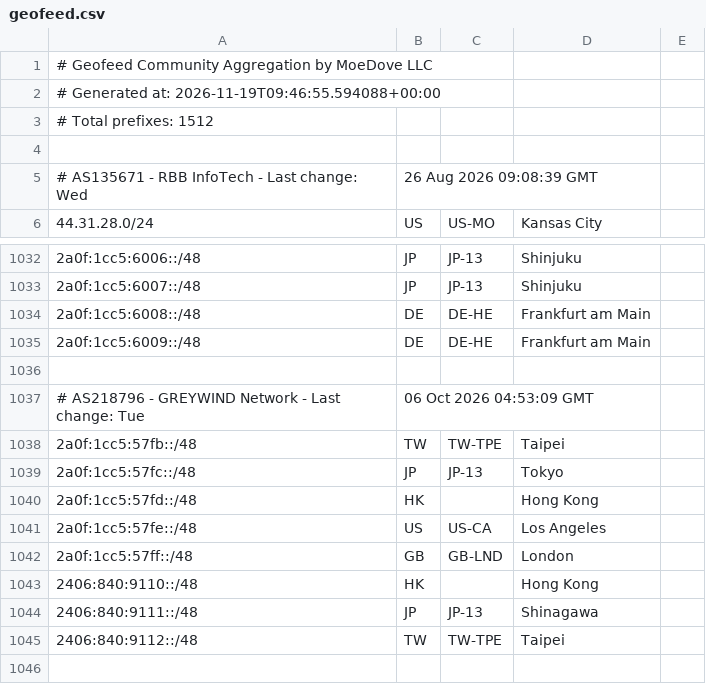
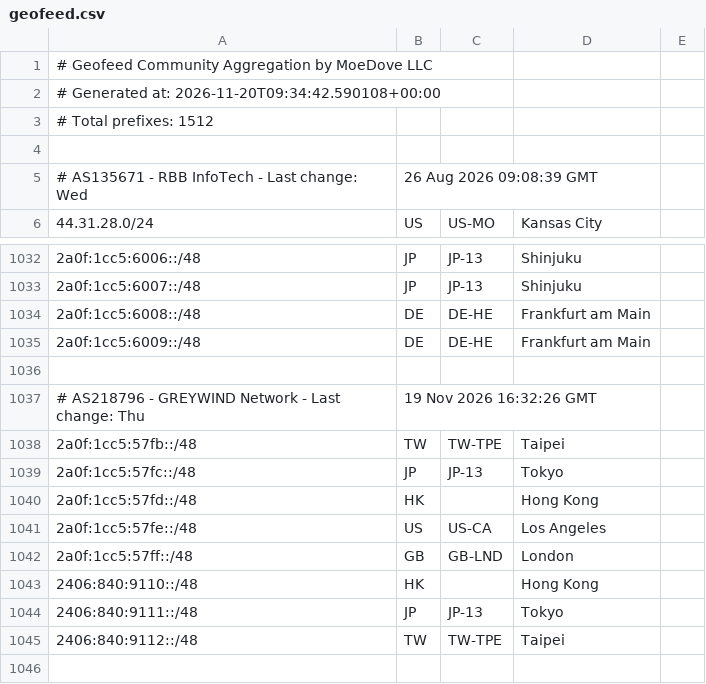
Before and after one commit to MoeDove-LLC/moegeo, a CSV file: output/geofeed.csv, drawn as a sheet; only a part is shown, gaps mark what is left out.

```diff
--- a/output/geofeed.csv
+++ b/output/geofeed.csv
@@ -1,3 +1,3 @@
 # Geofeed Community Aggregation by MoeDove LLC
-# Generated at: 2026-11-19T09:46:55.594088+00:00
+# Generated at: 2026-11-20T09:34:42.590108+00:00
 # Total prefixes: 1512
@@ -1036,3 +1036,3 @@
 
-# AS218796 - GREYWIND Network - Last change: Tue, 06 Oct 2026 04:53:09 GMT
+# AS218796 - GREYWIND Network - Last change: Thu, 19 Nov 2026 16:32:26 GMT
 2a0f:1cc5:57fb::/48,TW,TW-TPE,Taipei,
@@ -1043,3 +1043,3 @@
 2406:840:9110::/48,HK,,Hong Kong,
-2406:840:9111::/48,JP,JP-13,Shinagawa,
+2406:840:9111::/48,JP,JP-13,Tokyo,
 2406:840:9112::/48,TW,TW-TPE,Taipei,
```
